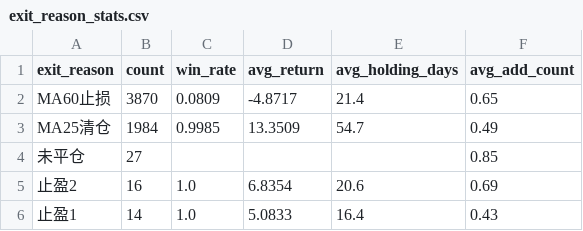
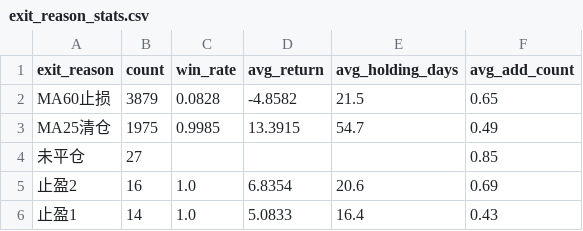
Before and after one commit to fuyuoo/backtrader, a CSV file: my_strategy/reports/exit_reason_stats.csv, drawn as a sheet.

```diff
--- a/my_strategy/reports/exit_reason_stats.csv
+++ b/my_strategy/reports/exit_reason_stats.csv
@@ -1,4 +1,4 @@
 exit_reason,count,win_rate,avg_return,avg_holding_days,avg_add_count
-MA60止损,3870,0.0809,-4.8717,21.4,0.65
-MA25清仓,1984,0.9985,13.3509,54.7,0.49
+MA60止损,3879,0.0828,-4.8582,21.5,0.65
+MA25清仓,1975,0.9985,13.3915,54.7,0.49
 未平仓,27,,,,0.85
```
Also changed, not shown: my_strategy/reports/entry_condition_stats.csv, my_strategy/reports/factor_alpha.csv, 10 other files.
